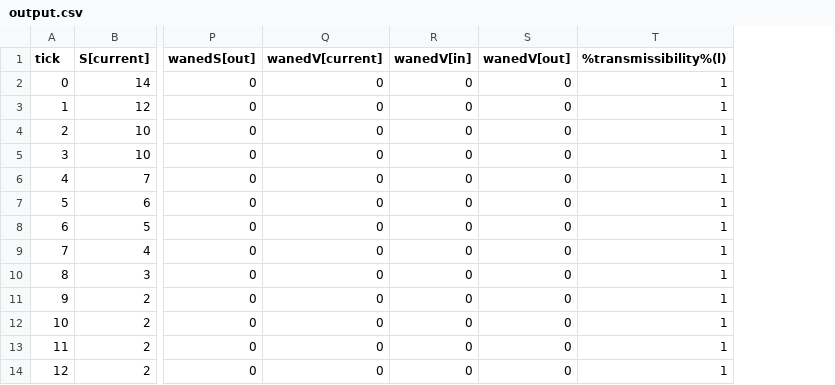
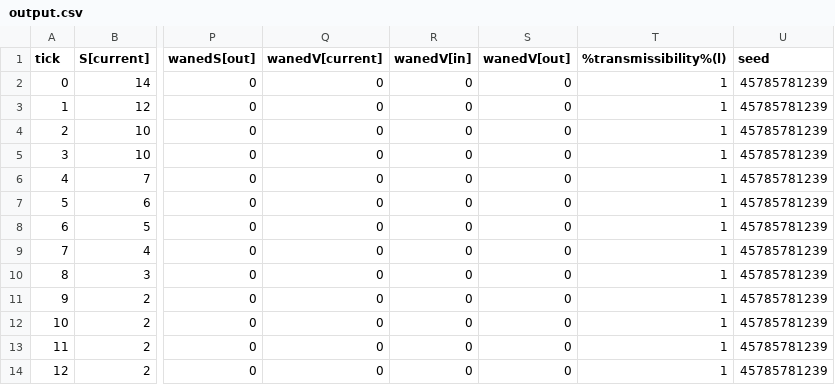
Before and after one commit to NSSAC/EpiHiper, a CSV file: example/expectedResult/output.csv, drawn as a sheet; only a part is shown, gaps mark what is left out; the diff names each change by its address in the sheet, - before the commit and + after, or states it on an @@ line.

```diff
--- a/example/expectedResult/output.csv
+++ b/example/expectedResult/output.csv
+column U (seed), rows 2-14: all 45785781239
```
Also changed, not shown: 4 other files.
